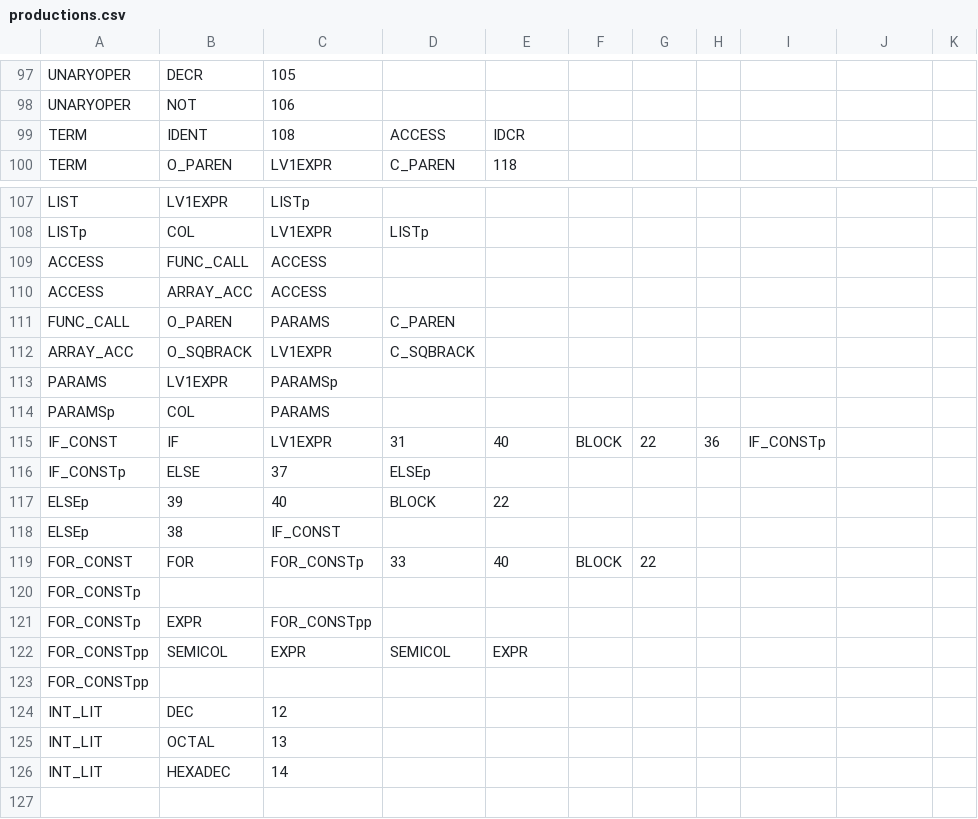
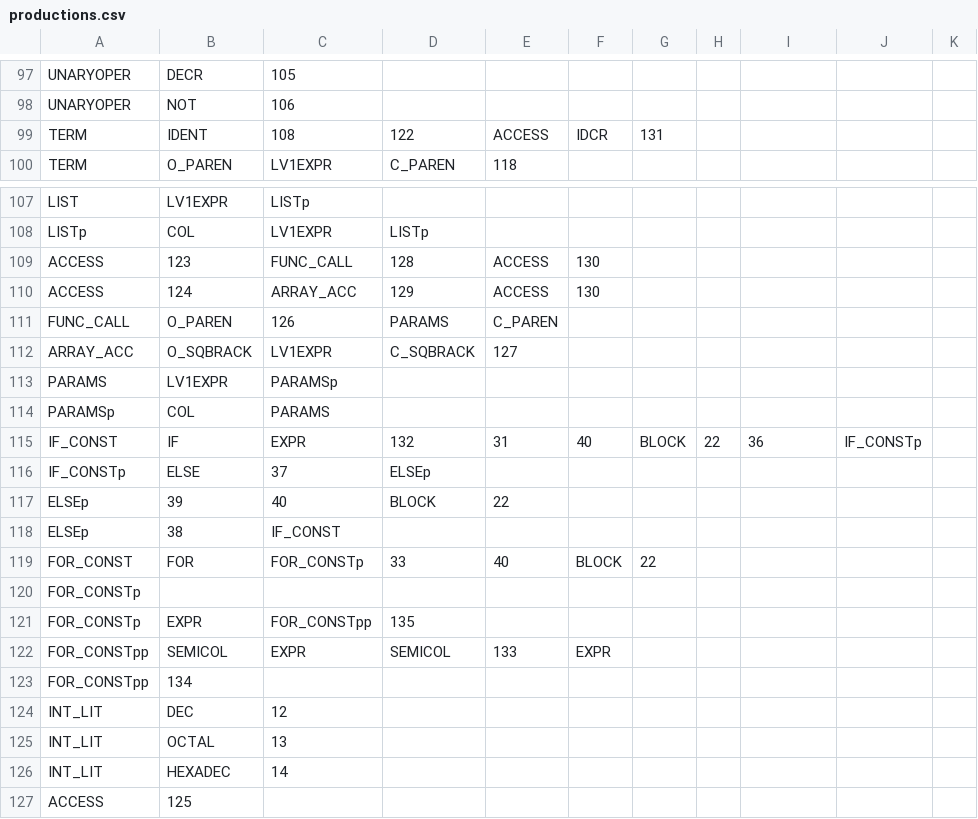
Before and after one commit to aculquicondor/AlGo_compiler, a CSV file: productions.csv, drawn as a sheet; only a part is shown, gaps mark what is left out.

```diff
--- a/productions.csv
+++ b/productions.csv
@@ -98,3 +98,3 @@ UNARYOPER,DECR,105,,,,,,,,
 UNARYOPER,NOT,106,,,,,,,,
-TERM,IDENT,108,ACCESS,IDCR,,,,,,
+TERM,IDENT,108,122,ACCESS,IDCR,131,,,,
 TERM,O_PAREN,LV1EXPR,C_PAREN,118,,,,,,
@@ -108,9 +108,9 @@ LIST,LV1EXPR,LISTp,,,,,,,,
 LISTp,COL,LV1EXPR,LISTp,,,,,,,
-ACCESS,FUNC_CALL,ACCESS,,,,,,,,
-ACCESS,ARRAY_ACC,ACCESS,,,,,,,,
-FUNC_CALL,O_PAREN,PARAMS,C_PAREN,,,,,,,
-ARRAY_ACC,O_SQBRACK,LV1EXPR,C_SQBRACK,,,,,,,
+ACCESS,123,FUNC_CALL,128,ACCESS,130,,,,,
+ACCESS,124,ARRAY_ACC,129,ACCESS,130,,,,,
+FUNC_CALL,O_PAREN,126,PARAMS,C_PAREN,,,,,,
+ARRAY_ACC,O_SQBRACK,LV1EXPR,C_SQBRACK,127,,,,,,
 PARAMS,LV1EXPR,PARAMSp,,,,,,,,
 PARAMSp,COL,PARAMS,,,,,,,,
-IF_CONST,IF,LV1EXPR,31,40,BLOCK,22,36,IF_CONSTp,,
+IF_CONST,IF,EXPR,132,31,40,BLOCK,22,36,IF_CONSTp,
 IF_CONSTp,ELSE,37,ELSEp,,,,,,,
@@ -120,5 +120,5 @@ FOR_CONST,FOR,FOR_CONSTp,33,40,BLOCK,22,,,,
 FOR_CONSTp,,,,,,,,,,
-FOR_CONSTp,EXPR,FOR_CONSTpp,,,,,,,,
-FOR_CONSTpp,SEMICOL,EXPR,SEMICOL,EXPR,,,,,,
-FOR_CONSTpp,,,,,,,,,,
+FOR_CONSTp,EXPR,FOR_CONSTpp,135,,,,,,,
+FOR_CONSTpp,SEMICOL,EXPR,SEMICOL,133,EXPR,,,,,
+FOR_CONSTpp,134,,,,,,,,,
 INT_LIT,DEC,12,,,,,,,,
@@ -126 +126,2 @@ INT_LIT,OCTAL,13,,,,,,,,
 INT_LIT,HEXADEC,14,,,,,,,,
+ACCESS,125,,,,,,,,,
```
Also changed, not shown: syntactic_table.csv, 2 other files.
